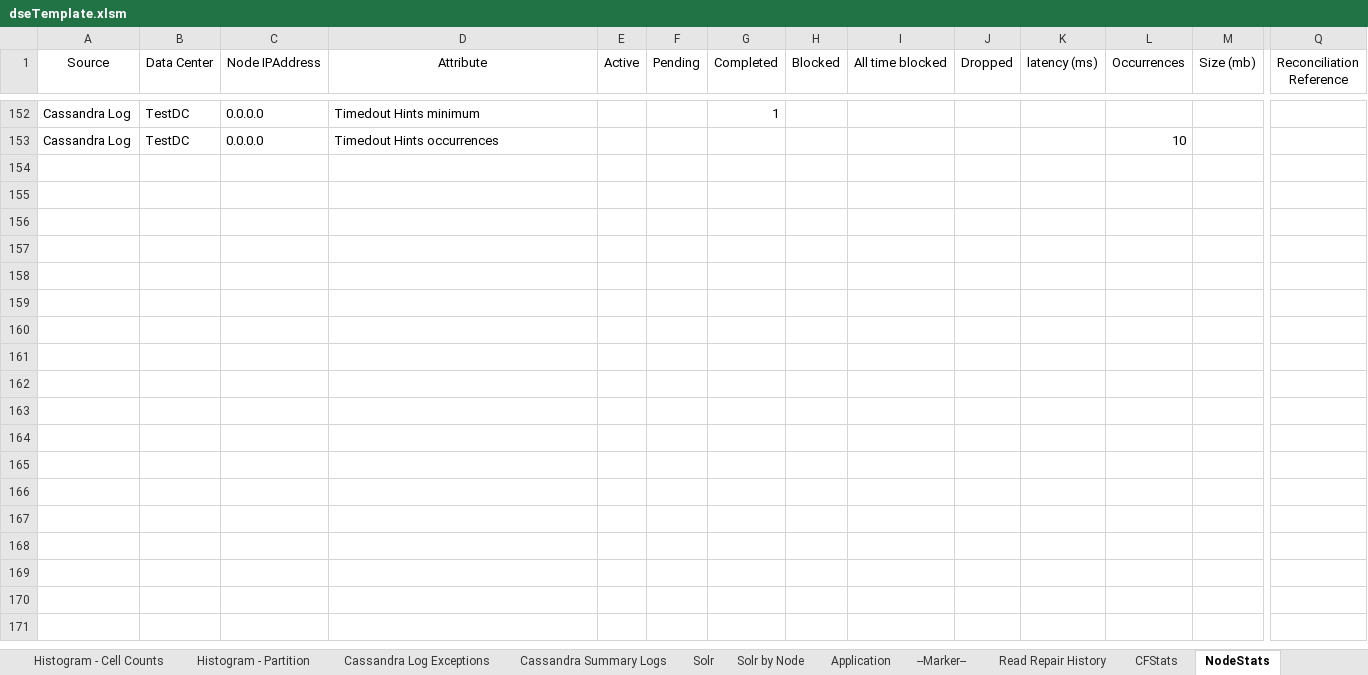
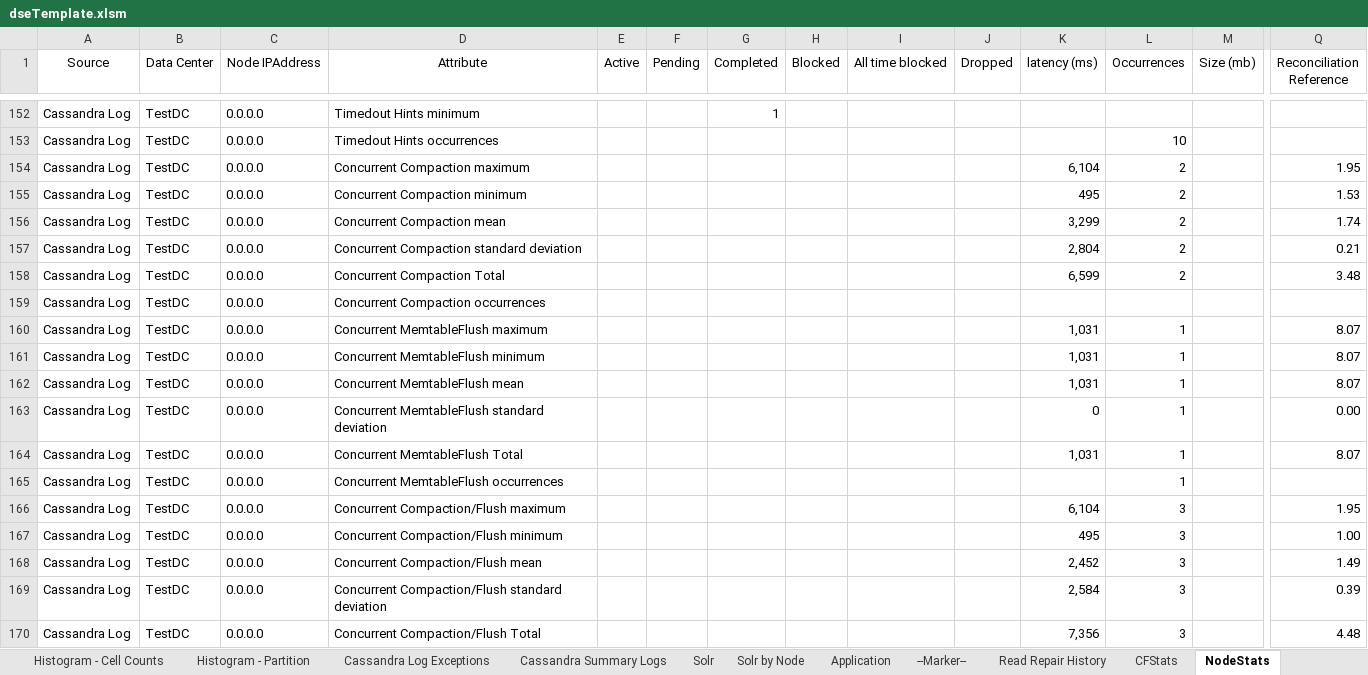
Before and after one commit to richardandersen/DSEDiagnosticAnalyticParser, an Excel workbook: dseTemplate.xlsm, sheet NodeStats, drawn as a sheet; only a part is shown, gaps mark what is left out; values as stored, in another font and other column widths than the file's, no borders; rows hold the shown columns only; the diff names each change by its address in the sheet, - before the commit and + after, or states it on an @@ line.

Commit message:
Added Concurrent compaction/flush support

```diff
--- a/dseTemplate.xlsm (sheet NodeStats)
+++ b/dseTemplate.xlsm (sheet NodeStats)
+row 154: Cassandra Log | TestDC | 0.0.0.0 | Concurrent Compaction maximum |  |  |  |  |  |  | 6,104 | 2 |  | 1.95
+row 155: Cassandra Log | TestDC | 0.0.0.0 | Concurrent Compaction minimum |  |  |  |  |  |  | 495 | 2 |  | 1.53
+row 156: Cassandra Log | TestDC | 0.0.0.0 | Concurrent Compaction mean |  |  |  |  |  |  | 3,299 | 2 |  | 1.74
+row 157: Cassandra Log | TestDC | 0.0.0.0 | Concurrent Compaction standard deviation |  |  |  |  |  |  | 2,804 | 2 |  | 0.21
+row 158: Cassandra Log | TestDC | 0.0.0.0 | Concurrent Compaction Total |  |  |  |  |  |  | 6,599 | 2 |  | 3.48
+row 159: Cassandra Log | TestDC | 0.0.0.0 | Concurrent Compaction occurrences
+row 160: Cassandra Log | TestDC | 0.0.0.0 | Concurrent MemtableFlush maximum |  |  |  |  |  |  | 1,031 | 1 |  | 8.07
+row 161: Cassandra Log | TestDC | 0.0.0.0 | Concurrent MemtableFlush minimum |  |  |  |  |  |  | 1,031 | 1 |  | 8.07
+row 162: Cassandra Log | TestDC | 0.0.0.0 | Concurrent MemtableFlush mean |  |  |  |  |  |  | 1,031 | 1 |  | 8.07
+row 163: Cassandra Log | TestDC | 0.0.0.0 | Concurrent MemtableFlush standard deviation |  |  |  |  |  |  | 0 | 1 |  | 0.00
+row 164: Cassandra Log | TestDC | 0.0.0.0 | Concurrent MemtableFlush Total |  |  |  |  |  |  | 1,031 | 1 |  | 8.07
+row 165: Cassandra Log | TestDC | 0.0.0.0 | Concurrent MemtableFlush occurrences |  |  |  |  |  |  |  | 1
+row 166: Cassandra Log | TestDC | 0.0.0.0 | Concurrent Compaction/Flush maximum |  |  |  |  |  |  | 6,104 | 3 |  | 1.95
+row 167: Cassandra Log | TestDC | 0.0.0.0 | Concurrent Compaction/Flush minimum |  |  |  |  |  |  | 495 | 3 |  | 1.00
+row 168: Cassandra Log | TestDC | 0.0.0.0 | Concurrent Compaction/Flush mean |  |  |  |  |  |  | 2,452 | 3 |  | 1.49
+row 169: Cassandra Log | TestDC | 0.0.0.0 | Concurrent Compaction/Flush standard deviation |  |  |  |  |  |  | 2,584 | 3 |  | 0.39
+row 170: Cassandra Log | TestDC | 0.0.0.0 | Concurrent Compaction/Flush Total |  |  |  |  |  |  | 7,356 | 3 |  | 4.48
```
Also changed, not shown: 7 other files.
